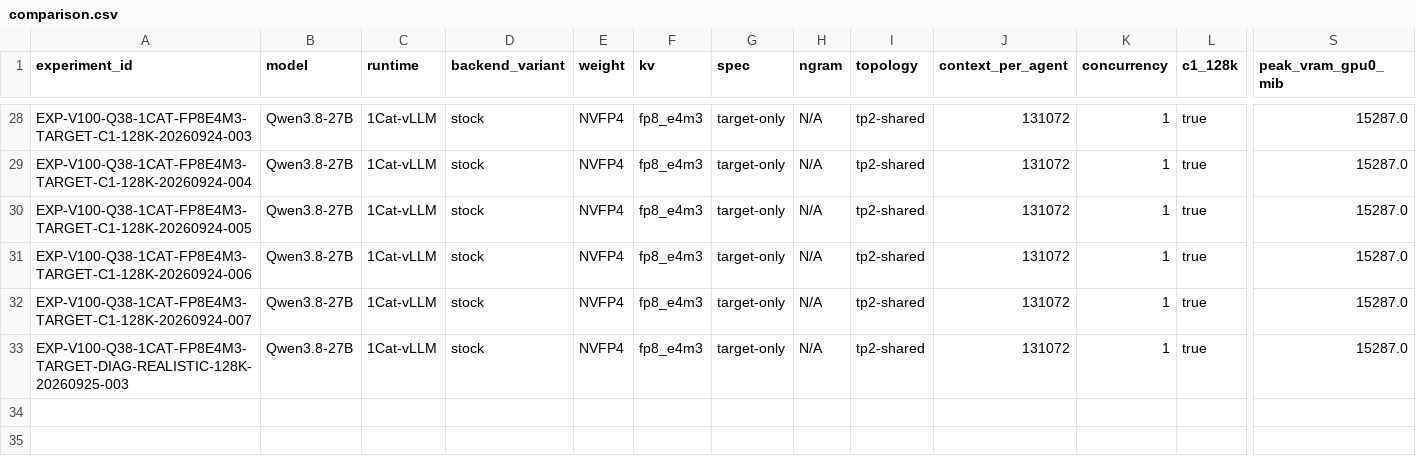
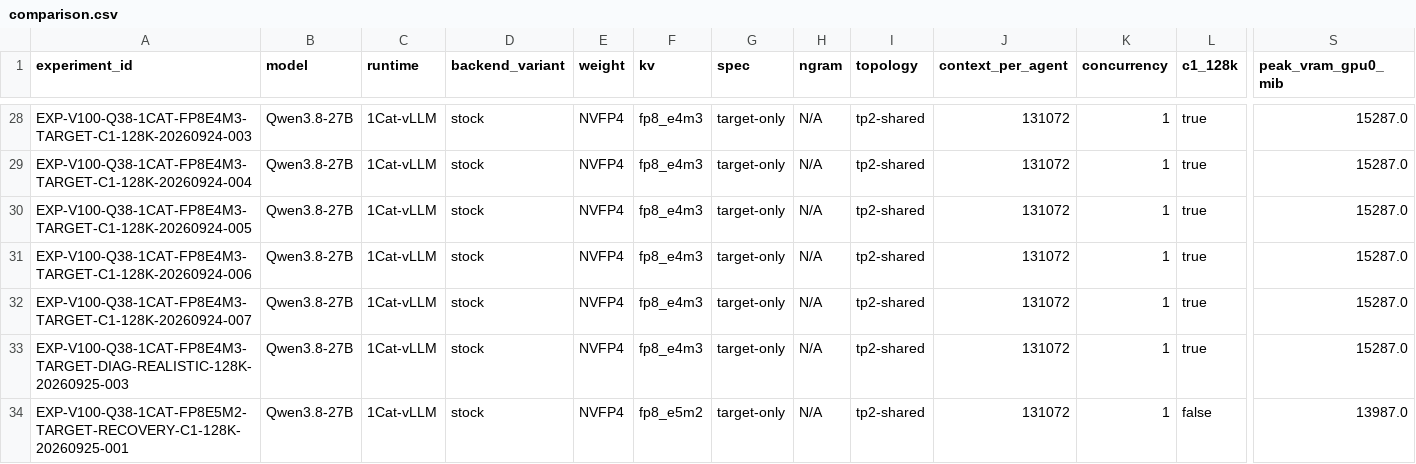
Before and after one commit to loopwhile/v100-llm-test, a CSV file: reports/comparison.csv, drawn as a sheet; only a part is shown, gaps mark what is left out; rows hold the shown columns only; the diff names each change by its address in the sheet, - before the commit and + after, or states it on an @@ line.

```diff
--- a/reports/comparison.csv
+++ b/reports/comparison.csv
+row 34: EXP-V100-Q38-1CAT-FP8E5M2-TARGET-RECOVERY-C1-128K-20260925-001 | Qwen3.8-27B | 1Cat-vLLM | stock | NVFP4 | fp8_e5m2 | target-only | N/A | tp2-shared | 131072 | 1 | false | 13987.0
```
Also changed, not shown: results/summary.csv, 18 other files.
